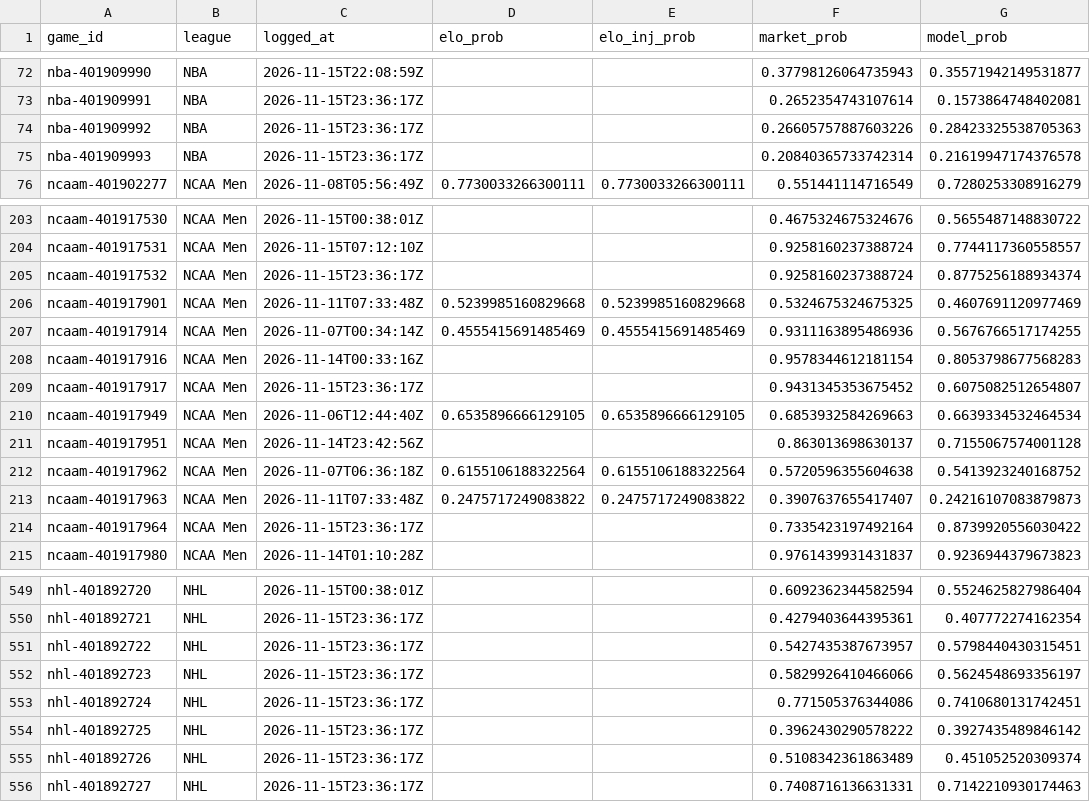
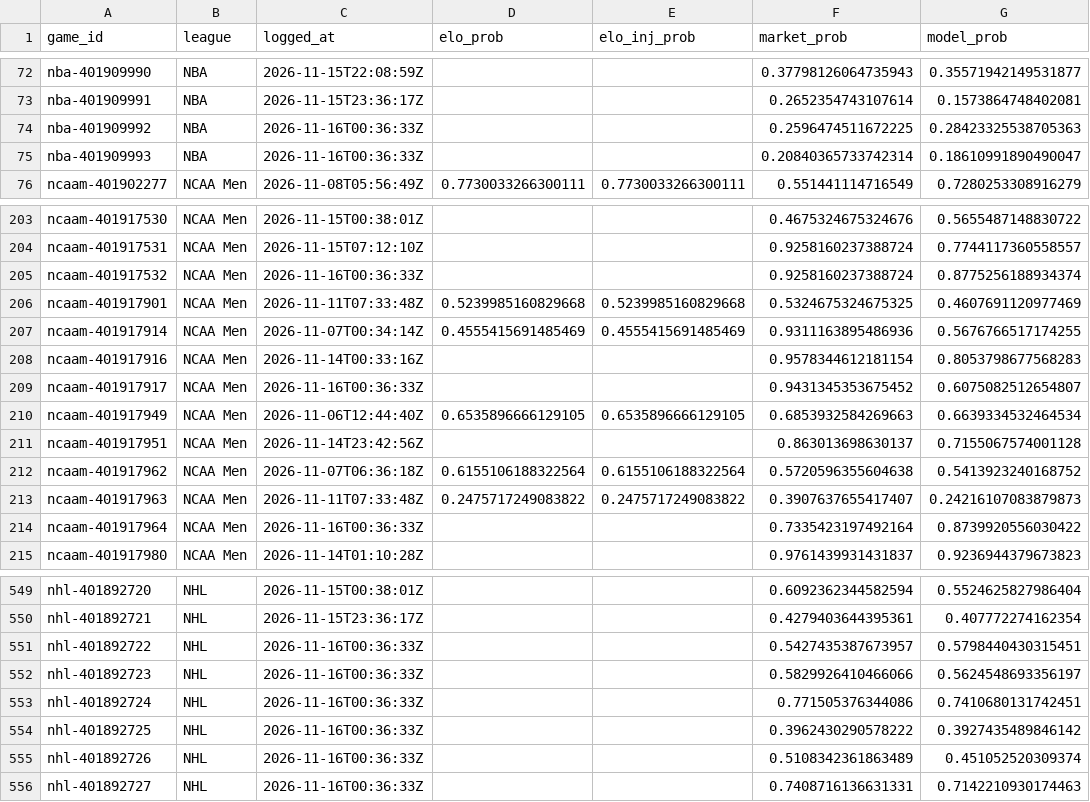
Before and after one commit to charliedavis78-bit/edge-e4b8b58d340a, a CSV file: log/predictions.csv, drawn as a sheet; only a part is shown, gaps mark what is left out; the diff covers the shown part only.

Commit message:
Update track record

```diff
--- a/log/predictions.csv
+++ b/log/predictions.csv
@@ -73,4 +73,4 @@ nba-401909990,NBA,2026-11-15T22:08:59Z,,,0.37798126064735943,0.35571942149531877
 nba-401909991,NBA,2026-11-15T23:36:17Z,,,0.2652354743107614,0.1573864748402081
-nba-401909992,NBA,2026-11-15T23:36:17Z,,,0.26605757887603226,0.28423325538705363
-nba-401909993,NBA,2026-11-15T23:36:17Z,,,0.20840365733742314,0.21619947174376578
+nba-401909992,NBA,2026-11-16T00:36:33Z,,,0.2596474511672225,0.28423325538705363
+nba-401909993,NBA,2026-11-16T00:36:33Z,,,0.20840365733742314,0.18610991890490047
 ncaam-401902277,NCAA Men,2026-11-08T05:56:49Z,0.7730033266300111,0.7730033266300111,0.551441114716549,0.7280253308916279
@@ -204,3 +204,3 @@ ncaam-401917530,NCAA Men,2026-11-15T00:38:01Z,,,0.4675324675324676,0.56554871488
 ncaam-401917531,NCAA Men,2026-11-15T07:12:10Z,,,0.9258160237388724,0.7744117360558557
-ncaam-401917532,NCAA Men,2026-11-15T23:36:17Z,,,0.9258160237388724,0.8775256188934374
+ncaam-401917532,NCAA Men,2026-11-16T00:36:33Z,,,0.9258160237388724,0.8775256188934374
 ncaam-401917901,NCAA Men,2026-11-11T07:33:48Z,0.5239985160829668,0.5239985160829668,0.5324675324675325,0.4607691120977469
@@ -208,3 +208,3 @@ ncaam-401917914,NCAA Men,2026-11-07T00:34:14Z,0.4555415691485469,0.4555415691485
 ncaam-401917916,NCAA Men,2026-11-14T00:33:16Z,,,0.9578344612181154,0.8053798677568283
-ncaam-401917917,NCAA Men,2026-11-15T23:36:17Z,,,0.9431345353675452,0.6075082512654807
+ncaam-401917917,NCAA Men,2026-11-16T00:36:33Z,,,0.9431345353675452,0.6075082512654807
 ncaam-401917949,NCAA Men,2026-11-06T12:44:40Z,0.6535896666129105,0.6535896666129105,0.6853932584269663,0.6639334532464534
@@ -213,3 +213,3 @@ ncaam-401917962,NCAA Men,2026-11-07T06:36:18Z,0.6155106188322564,0.6155106188322
 ncaam-401917963,NCAA Men,2026-11-11T07:33:48Z,0.2475717249083822,0.2475717249083822,0.3907637655417407,0.24216107083879873
-ncaam-401917964,NCAA Men,2026-11-15T23:36:17Z,,,0.7335423197492164,0.8739920556030422
+ncaam-401917964,NCAA Men,2026-11-16T00:36:33Z,,,0.7335423197492164,0.8739920556030422
 ncaam-401917980,NCAA Men,2026-11-14T01:10:28Z,,,0.9761439931431837,0.9236944379673823
@@ -550,7 +550,7 @@ nhl-401892720,NHL,2026-11-15T00:38:01Z,,,0.6092362344582594,0.5524625827986404
 nhl-401892721,NHL,2026-11-15T23:36:17Z,,,0.4279403644395361,0.407772274162354
-nhl-401892722,NHL,2026-11-15T23:36:17Z,,,0.5427435387673957,0.5798440430315451
-nhl-401892723,NHL,2026-11-15T23:36:17Z,,,0.5829926410466066,0.5624548693356197
-nhl-401892724,NHL,2026-11-15T23:36:17Z,,,0.771505376344086,0.7410680131742451
-nhl-401892725,NHL,2026-11-15T23:36:17Z,,,0.3962430290578222,0.3927435489846142
-nhl-401892726,NHL,2026-11-15T23:36:17Z,,,0.5108342361863489,0.451052520309374
-nhl-401892727,NHL,2026-11-15T23:36:17Z,,,0.7408716136631331,0.7142210930174463
+nhl-401892722,NHL,2026-11-16T00:36:33Z,,,0.5427435387673957,0.5798440430315451
+nhl-401892723,NHL,2026-11-16T00:36:33Z,,,0.5829926410466066,0.5624548693356197
+nhl-401892724,NHL,2026-11-16T00:36:33Z,,,0.771505376344086,0.7410680131742451
+nhl-401892725,NHL,2026-11-16T00:36:33Z,,,0.3962430290578222,0.3927435489846142
+nhl-401892726,NHL,2026-11-16T00:36:33Z,,,0.5108342361863489,0.451052520309374
+nhl-401892727,NHL,2026-11-16T00:36:33Z,,,0.7408716136631331,0.7142210930174463
```
Also changed, not shown: 16 edited cells elsewhere in this file.
